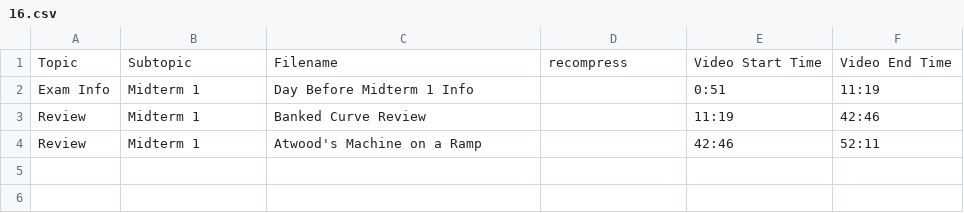
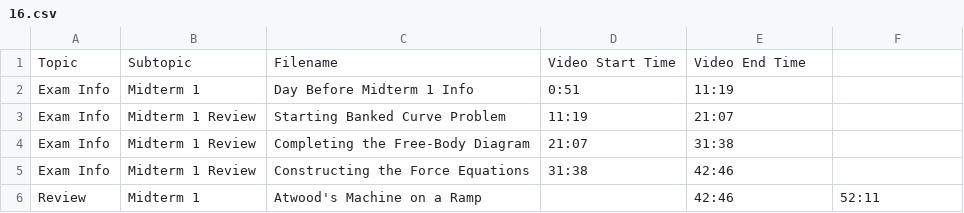
Before and after one commit to SBUtltmedia/Hemmick, a CSV file: csv/131/16.csv, drawn as a sheet.

```diff
--- a/csv/131/16.csv
+++ b/csv/131/16.csv
@@ -1,4 +1,6 @@
-Topic,Subtopic,Filename,recompress,Video Start Time,Video End Time
-Exam Info,Midterm 1,Day Before Midterm 1 Info,,0:51,11:19
-Review,Midterm 1,Banked Curve Review,,11:19,42:46
+Topic,Subtopic,Filename,Video Start Time,Video End Time
+Exam Info,Midterm 1,Day Before Midterm 1 Info,0:51,11:19
+Exam Info,Midterm 1 Review,Starting Banked Curve Problem,11:19,21:07
+Exam Info,Midterm 1 Review,Completing the Free-Body Diagram,21:07,31:38
+Exam Info,Midterm 1 Review,Constructing the Force Equations,31:38,42:46
 Review,Midterm 1,Atwood's Machine on a Ramp,,42:46,52:11
```
Also changed, not shown: csv/131/15.csv, 7 other files.
